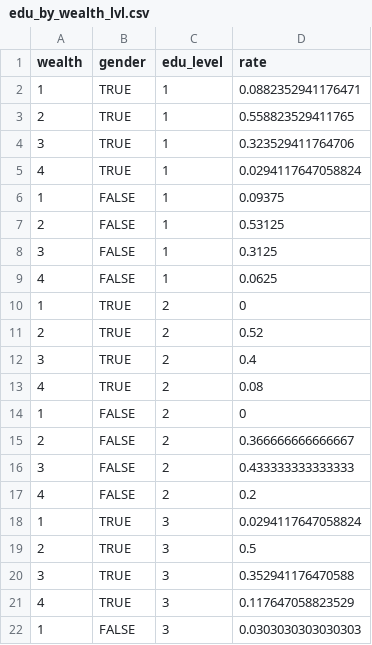
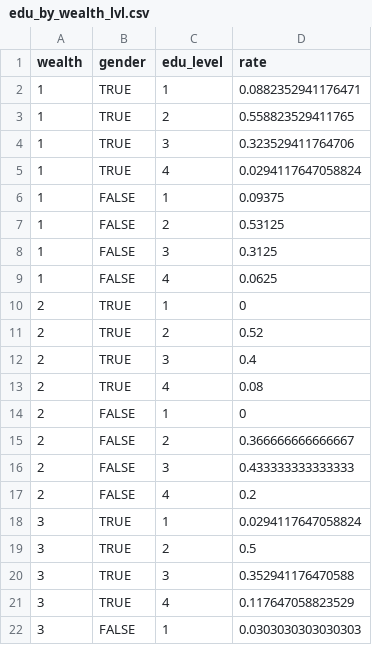
Before and after one commit to LABSS/PyPROTON-OC, a CSV file: inputs/palermo/data/edu_by_wealth_lvl.csv, drawn as a sheet; only a part is shown; the diff covers the shown part only.

```diff
--- a/inputs/palermo/data/edu_by_wealth_lvl.csv
+++ b/inputs/palermo/data/edu_by_wealth_lvl.csv
@@ -2,21 +2,21 @@ wealth,gender,edu_level,rate
 1,TRUE,1,0.0882352941176471
-2,TRUE,1,0.558823529411765
-3,TRUE,1,0.323529411764706
-4,TRUE,1,0.0294117647058824
+1,TRUE,2,0.558823529411765
+1,TRUE,3,0.323529411764706
+1,TRUE,4,0.0294117647058824
 1,FALSE,1,0.09375
-2,FALSE,1,0.53125
-3,FALSE,1,0.3125
-4,FALSE,1,0.0625
-1,TRUE,2,0
+1,FALSE,2,0.53125
+1,FALSE,3,0.3125
+1,FALSE,4,0.0625
+2,TRUE,1,0
 2,TRUE,2,0.52
-3,TRUE,2,0.4
-4,TRUE,2,0.08
-1,FALSE,2,0
+2,TRUE,3,0.4
+2,TRUE,4,0.08
+2,FALSE,1,0
 2,FALSE,2,0.366666666666667
-3,FALSE,2,0.433333333333333
-4,FALSE,2,0.2
-1,TRUE,3,0.0294117647058824
-2,TRUE,3,0.5
+2,FALSE,3,0.433333333333333
+2,FALSE,4,0.2
+3,TRUE,1,0.0294117647058824
+3,TRUE,2,0.5
 3,TRUE,3,0.352941176470588
-4,TRUE,3,0.117647058823529
-1,FALSE,3,0.0303030303030303
+3,TRUE,4,0.117647058823529
+3,FALSE,1,0.0303030303030303
```
Also changed, not shown: 3 added rows, 3 removed rows and 26 edited cells elsewhere in this file, inputs/palermo/data/criminal_propensity_by_wealth_quintile.csv, inputs/palermo/data/wealth_quintile_by_work_status.csv, 3 other files.
